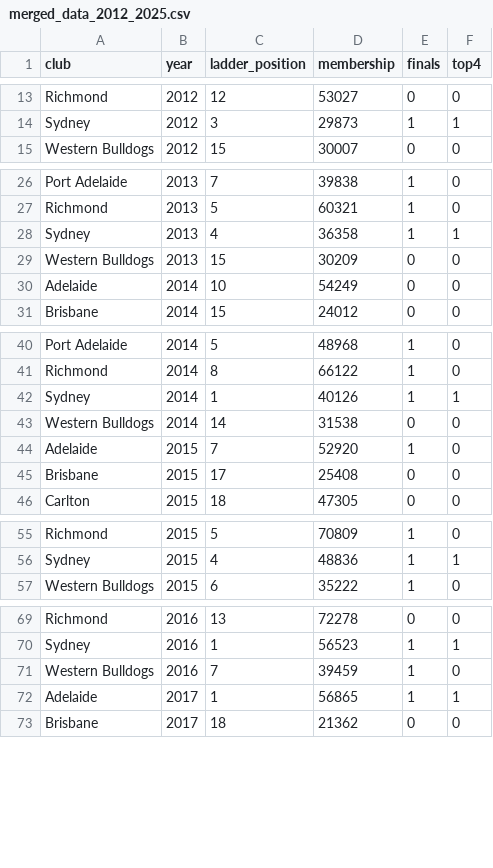
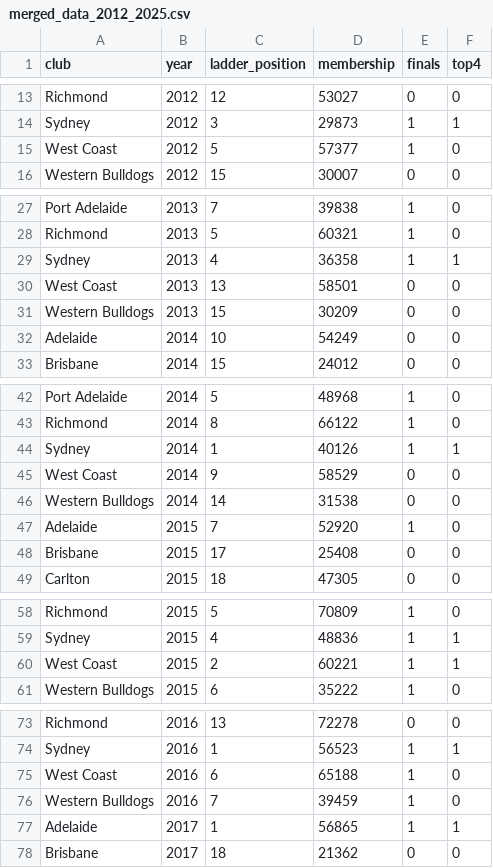
Before and after one commit to lsar0009-arch/ECC479-project, a CSV file: data/clean/merged_data_2012_2025.csv, drawn as a sheet; only a part is shown, gaps mark what is left out; the diff covers the shown part only; the diff names each change by its address in the sheet, - before the commit and + after, or states it on an @@ line.

Commit message:
west coast inclusion to data

```diff
--- a/data/clean/merged_data_2012_2025.csv
+++ b/data/clean/merged_data_2012_2025.csv
+row 15: West Coast | 2012 | 5 | 57377 | 1 | 0
+row 30: West Coast | 2013 | 13 | 58501 | 0 | 0
+row 45: West Coast | 2014 | 9 | 58529 | 0 | 0
+row 60: West Coast | 2015 | 2 | 60221 | 1 | 1
+row 75: West Coast | 2016 | 6 | 65188 | 1 | 0
```
Also changed, not shown: 9 added rows elsewhere in this file, 1 other file.
